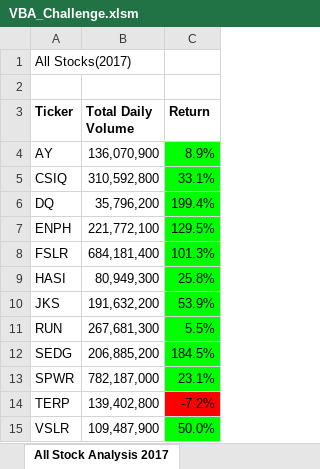
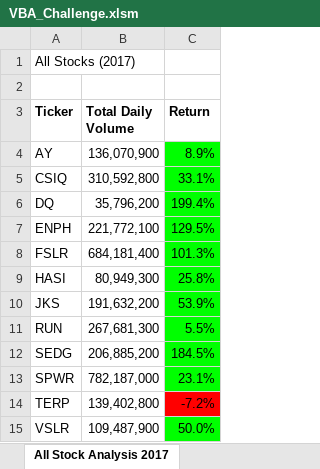
Before and after one commit to Liza904913/stocks-analysis, an Excel workbook: VBA_Challenge.xlsm, sheet All Stock Analysis 2017, drawn as a sheet; values as stored, in another font and other column widths than the file's, no borders; the diff names each change by its address in the sheet, - before the commit and + after, or states it on an @@ line.

```diff
--- a/VBA_Challenge.xlsm (sheet All Stock Analysis 2017)
+++ b/VBA_Challenge.xlsm (sheet All Stock Analysis 2017)
-A1 (Ticker): All Stocks(2017)
+A1 (Ticker): All Stocks (2017)
```
Also changed, not shown: sheet 2018, 4 other files.
